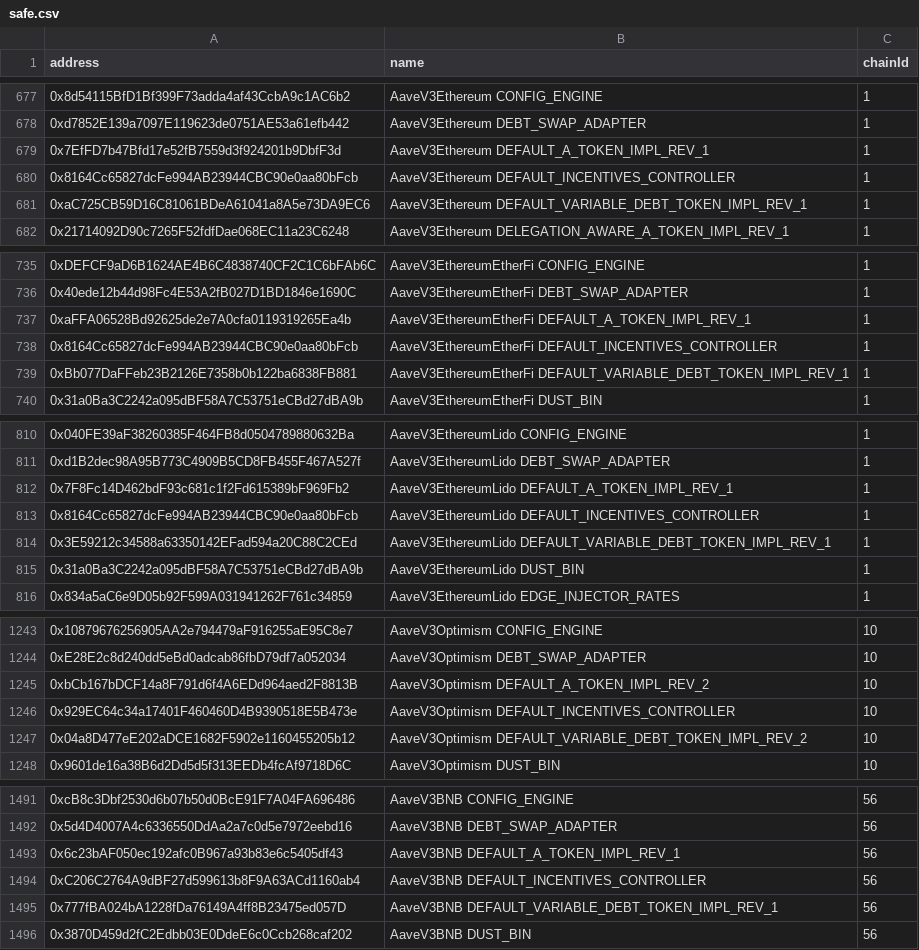
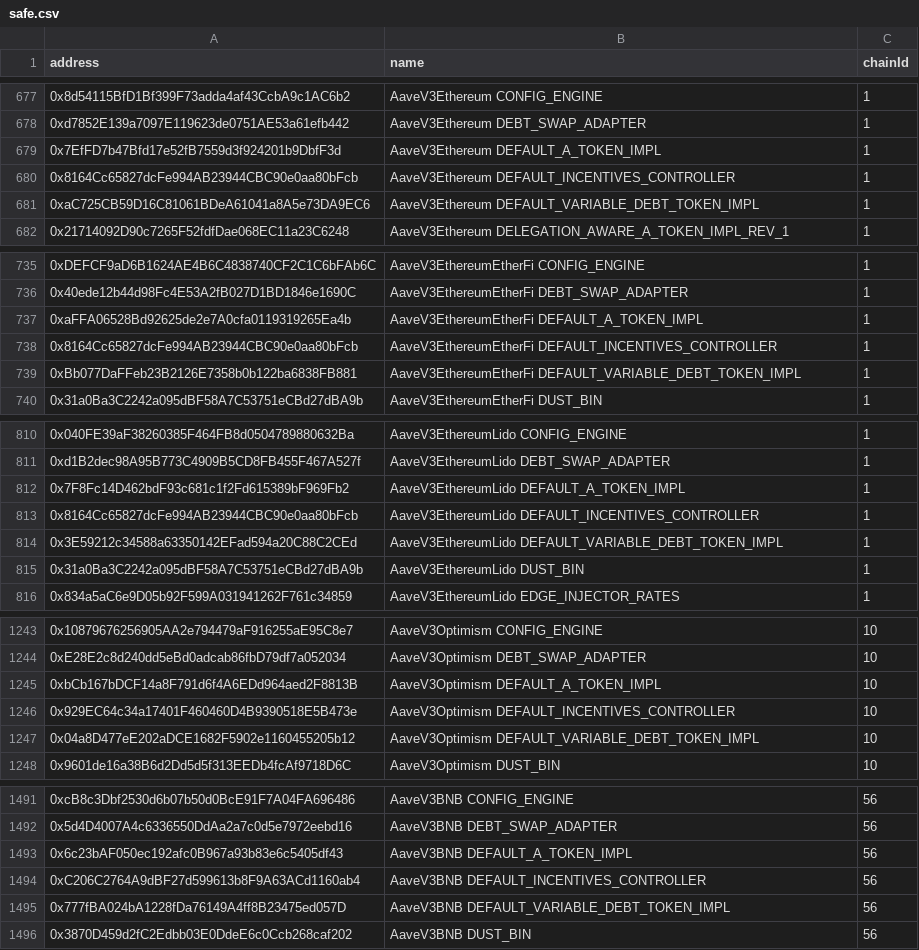
Before and after one commit to bgd-labs/aave-address-book, a CSV file: safe.csv, drawn as a sheet; only a part is shown, gaps mark what is left out; the diff covers the shown part only.

```diff
--- a/safe.csv
+++ b/safe.csv
@@ -678,5 +678,5 @@ address,name,chainId
 0xd7852E139a7097E119623de0751AE53a61efb442,AaveV3Ethereum DEBT_SWAP_ADAPTER,1
-0x7EfFD7b47Bfd17e52fB7559d3f924201b9DbfF3d,AaveV3Ethereum DEFAULT_A_TOKEN_IMPL_REV_1,1
+0x7EfFD7b47Bfd17e52fB7559d3f924201b9DbfF3d,AaveV3Ethereum DEFAULT_A_TOKEN_IMPL,1
 0x8164Cc65827dcFe994AB23944CBC90e0aa80bFcb,AaveV3Ethereum DEFAULT_INCENTIVES_CONTROLLER,1
-0xaC725CB59D16C81061BDeA61041a8A5e73DA9EC6,AaveV3Ethereum DEFAULT_VARIABLE_DEBT_TOKEN_IMPL_REV_1,1
+0xaC725CB59D16C81061BDeA61041a8A5e73DA9EC6,AaveV3Ethereum DEFAULT_VARIABLE_DEBT_TOKEN_IMPL,1
 0x21714092D90c7265F52fdfDae068EC11a23C6248,AaveV3Ethereum DELEGATION_AWARE_A_TOKEN_IMPL_REV_1,1
@@ -736,5 +736,5 @@ address,name,chainId
 0x40ede12b44d98Fc4E53A2fB027D1BD1846e1690C,AaveV3EthereumEtherFi DEBT_SWAP_ADAPTER,1
-0xaFFA06528Bd92625de2e7A0cfa0119319265Ea4b,AaveV3EthereumEtherFi DEFAULT_A_TOKEN_IMPL_REV_1,1
+0xaFFA06528Bd92625de2e7A0cfa0119319265Ea4b,AaveV3EthereumEtherFi DEFAULT_A_TOKEN_IMPL,1
 0x8164Cc65827dcFe994AB23944CBC90e0aa80bFcb,AaveV3EthereumEtherFi DEFAULT_INCENTIVES_CONTROLLER,1
-0xBb077DaFFeb23B2126E7358b0b122ba6838FB881,AaveV3EthereumEtherFi DEFAULT_VARIABLE_DEBT_TOKEN_IMPL_REV_1,1
+0xBb077DaFFeb23B2126E7358b0b122ba6838FB881,AaveV3EthereumEtherFi DEFAULT_VARIABLE_DEBT_TOKEN_IMPL,1
 0x31a0Ba3C2242a095dBF58A7C53751eCBd27dBA9b,AaveV3EthereumEtherFi DUST_BIN,1
@@ -811,5 +811,5 @@ address,name,chainId
 0xd1B2dec98A95B773C4909B5CD8FB455F467A527f,AaveV3EthereumLido DEBT_SWAP_ADAPTER,1
-0x7F8Fc14D462bdF93c681c1f2Fd615389bF969Fb2,AaveV3EthereumLido DEFAULT_A_TOKEN_IMPL_REV_1,1
+0x7F8Fc14D462bdF93c681c1f2Fd615389bF969Fb2,AaveV3EthereumLido DEFAULT_A_TOKEN_IMPL,1
 0x8164Cc65827dcFe994AB23944CBC90e0aa80bFcb,AaveV3EthereumLido DEFAULT_INCENTIVES_CONTROLLER,1
-0x3E59212c34588a63350142EFad594a20C88C2CEd,AaveV3EthereumLido DEFAULT_VARIABLE_DEBT_TOKEN_IMPL_REV_1,1
+0x3E59212c34588a63350142EFad594a20C88C2CEd,AaveV3EthereumLido DEFAULT_VARIABLE_DEBT_TOKEN_IMPL,1
 0x31a0Ba3C2242a095dBF58A7C53751eCBd27dBA9b,AaveV3EthereumLido DUST_BIN,1
@@ -1244,5 +1244,5 @@ address,name,chainId
 0xE28E2c8d240dd5eBd0adcab86fbD79df7a052034,AaveV3Optimism DEBT_SWAP_ADAPTER,10
-0xbCb167bDCF14a8F791d6f4A6EDd964aed2F8813B,AaveV3Optimism DEFAULT_A_TOKEN_IMPL_REV_2,10
+0xbCb167bDCF14a8F791d6f4A6EDd964aed2F8813B,AaveV3Optimism DEFAULT_A_TOKEN_IMPL,10
 0x929EC64c34a17401F460460D4B9390518E5B473e,AaveV3Optimism DEFAULT_INCENTIVES_CONTROLLER,10
-0x04a8D477eE202aDCE1682F5902e1160455205b12,AaveV3Optimism DEFAULT_VARIABLE_DEBT_TOKEN_IMPL_REV_2,10
+0x04a8D477eE202aDCE1682F5902e1160455205b12,AaveV3Optimism DEFAULT_VARIABLE_DEBT_TOKEN_IMPL,10
 0x9601de16a38B6d2Dd5d5f313EEDb4fcAf9718D6C,AaveV3Optimism DUST_BIN,10
@@ -1492,5 +1492,5 @@ address,name,chainId
 0x5d4D4007A4c6336550DdAa2a7c0d5e7972eebd16,AaveV3BNB DEBT_SWAP_ADAPTER,56
-0x6c23bAF050ec192afc0B967a93b83e6c5405df43,AaveV3BNB DEFAULT_A_TOKEN_IMPL_REV_1,56
+0x6c23bAF050ec192afc0B967a93b83e6c5405df43,AaveV3BNB DEFAULT_A_TOKEN_IMPL,56
 0xC206C2764A9dBF27d599613b8F9A63ACd1160ab4,AaveV3BNB DEFAULT_INCENTIVES_CONTROLLER,56
-0x777fBA024bA1228fDa76149A4ff8B23475ed057D,AaveV3BNB DEFAULT_VARIABLE_DEBT_TOKEN_IMPL_REV_1,56
+0x777fBA024bA1228fDa76149A4ff8B23475ed057D,AaveV3BNB DEFAULT_VARIABLE_DEBT_TOKEN_IMPL,56
 0x3870D459d2fC2Edbb03E0DdeE6c0Ccb268caf202,AaveV3BNB DUST_BIN,56
```
Also changed, not shown: 24 edited cells elsewhere in this file, 51 other files.
